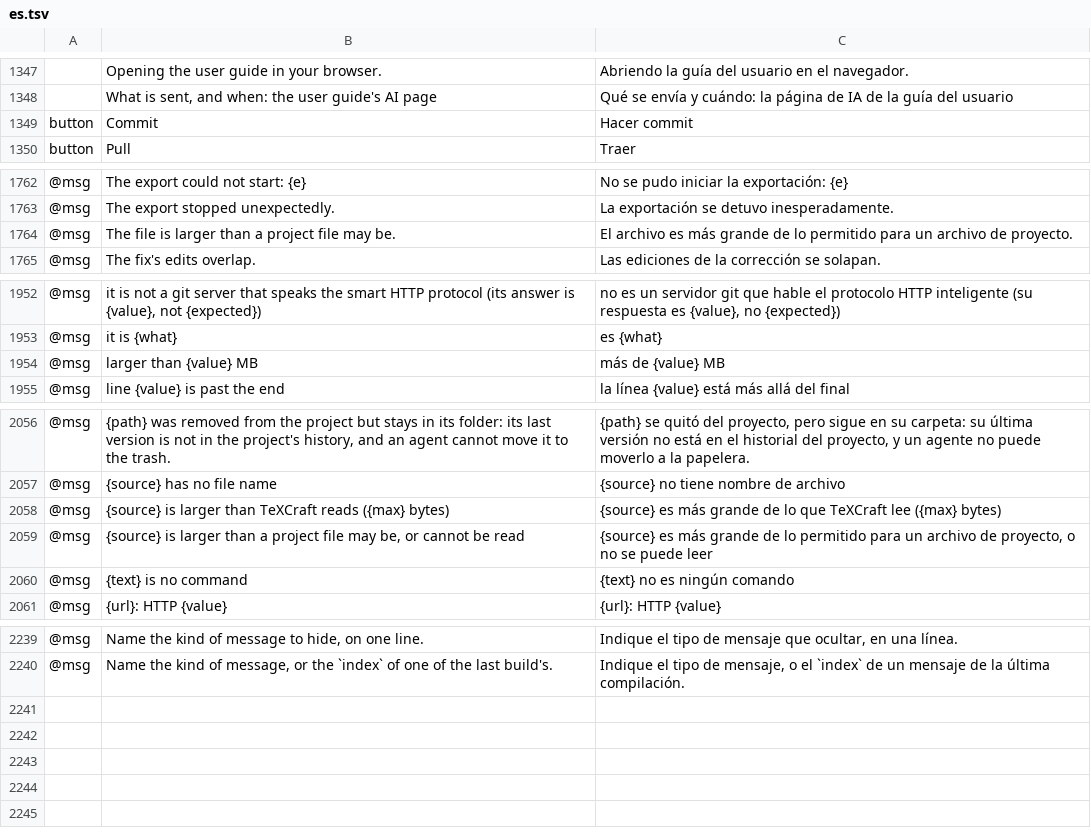
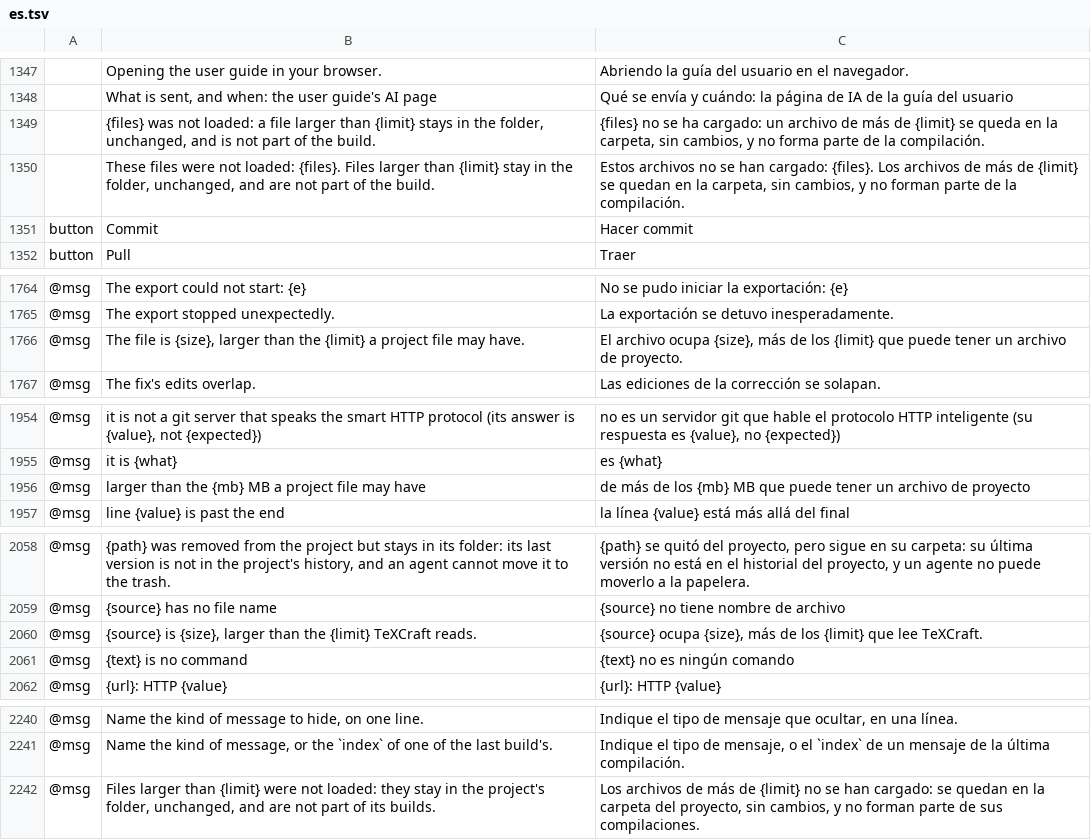
Before and after one commit to skadge/texcraft, a TSV file: i18n/es.tsv, drawn as a sheet; only a part is shown, gaps mark what is left out; removed rows and columns are numbered as before the commit, all else as after; the diff names each change by its address in the sheet, - before the commit and + after, or states it on an @@ line.

```diff
--- a/i18n/es.tsv
+++ b/i18n/es.tsv
+row 1349:  | {files} was not loaded: a file larger than {limit} stays in the folder, unchanged, and is not part of the build. | {files} no se ha cargado: un archivo de más de {limit} se queda en la carpeta, sin cambios, y no forma parte de la compilación.
+row 1350:  | These files were not loaded: {files}. Files larger than {limit} stay in the folder, unchanged, and are not part of the build. | Estos archivos no se han cargado: {files}. Los archivos de más de {limit} se quedan en la carpeta, sin cambios, y no forman parte de la compilación.
-B1766: …file is larger than a project file may be.
+B1766: …file is {size}, larger than the {limit} a project file may have.
-C1766: El archivo es más grande de lo permitido para un archivo…
+C1766: El archivo ocupa {size}, más de los {limit} que puede tener un archivo…
-row 1954: @msg | larger than {value} MB | más de {value} MB
+row 1956: @msg | larger than the {mb} MB a project file may have | de más de los {mb} MB que puede tener un archivo de proyecto
-B2060: {source} is larger than TeXCraft reads ({max} bytes)
+B2060: {source} is {size}, larger than the {limit} TeXCraft reads.
-C2060: {source} es más grande de lo que TeXCraft lee ({max} bytes)
+C2060: {source} ocupa {size}, más de los {limit} que lee TeXCraft.
-row 2059: @msg | {source} is larger than a project file may be, or cannot be read | {source} es más grande de lo permitido para un archivo de proyecto, o no se puede leer
+row 2242: @msg | Files larger than {limit} were not loaded: they stay in the project's folder, unchanged, and are not part of its builds. | Los archivos de más de {limit} no se han cargado: se quedan en la carpeta del proyecto, sin cambios, y no forman parte de sus compilaciones.
```
Also changed, not shown: i18n/de.tsv, i18n/fr.tsv, 15 other files.
